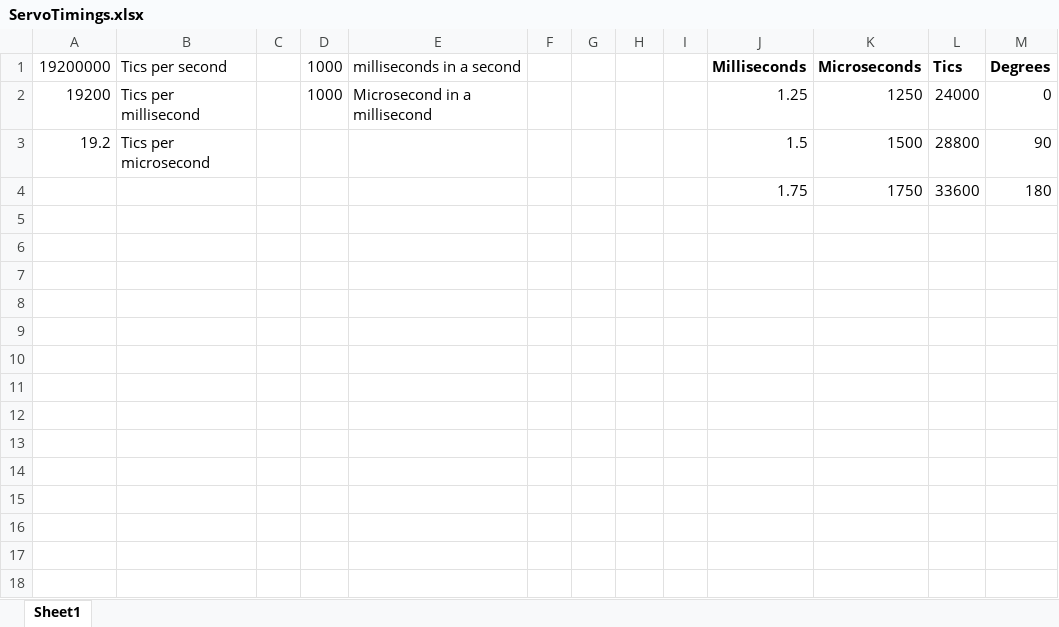
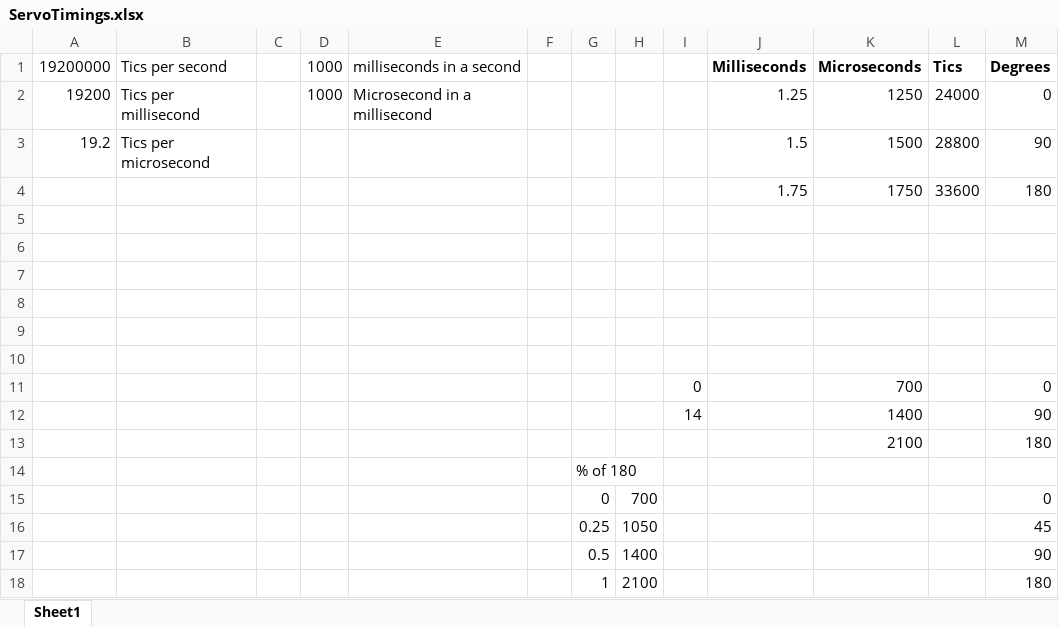
Before and after one commit to lprichar/IotRcCar, an Excel workbook: ServoTimings.xlsx, sheet Sheet1, drawn as a sheet; values as stored, in another font and other column widths than the file's, no borders; the diff names each change by its address in the sheet, - before the commit and + after, or states it on an @@ line.

```diff
--- a/ServoTimings.xlsx (sheet Sheet1)
+++ b/ServoTimings.xlsx (sheet Sheet1)
+row 5: (empty)
+row 6: (empty)
+row 7: (empty)
+row 8: (empty)
+row 9: (empty)
+row 10: (empty)
+row 11:  |  |  |  |  |  |  |  | 0 |  | 700 |  | 0
+row 12:  |  |  |  |  |  |  |  | 14 |  | 1400 |  | 90
+row 13:  |  |  |  |  |  |  |  |  |  | 2100 |  | 180
+row 14:  |  |  |  |  |  | % of 180
+row 15:  |  |  |  |  |  | 0 | 700 |  |  |  |  | 0
+row 16:  |  |  |  |  |  | 0.25 | 1050 |  |  |  |  | 45
+row 17:  |  |  |  |  |  | 0.5 | 1400 |  |  |  |  | 90
+row 18:  |  |  |  |  |  | 1 | 2100 |  |  |  |  | 180
```
Also changed, not shown: 1 other file.
